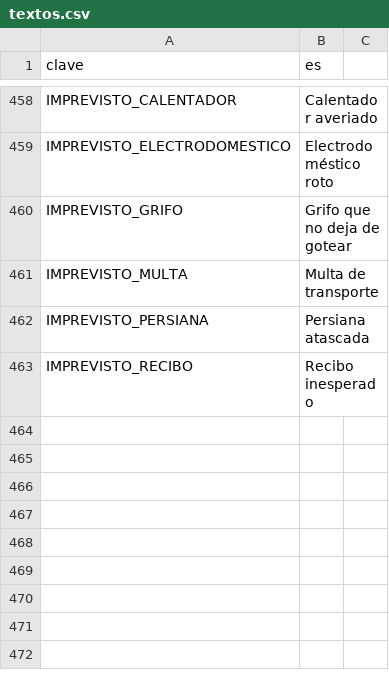
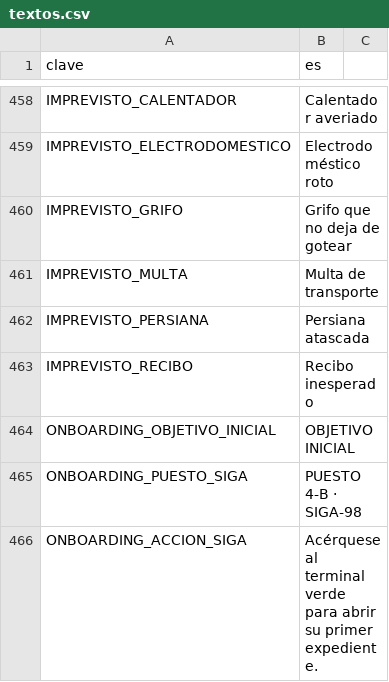
Before and after one commit to EspacioKoop/expediente-legado, a CSV file: godot/datos/textos.csv, drawn as a sheet; only a part is shown, gaps mark what is left out; the diff names each change by its address in the sheet, - before the commit and + after, or states it on an @@ line.

Commit message:
fix(272): hacer inequívoco el objetivo inicial frente al diálogo (#1016)
* feat(272): diferenciar objetivo inicial del diálogo

* refactor(272): anclar onboarding al HUD común

* test(272): fijar jerarquía visual del onboarding

* fix(272): sacar texto del onboarding al catálogo

* data(272): catalogar textos del objetivo inicial

* test(272): impedir texto UI hardcodeado

* fix(272): separar claves del texto de onboarding

* data(272): separar puesto y acción del onboarding

* test(272): validar onboarding desde catálogo

```diff
--- a/godot/datos/textos.csv
+++ b/godot/datos/textos.csv
+row 464: ONBOARDING_OBJETIVO_INICIAL | OBJETIVO INICIAL
+row 465: ONBOARDING_PUESTO_SIGA | PUESTO 4-B · SIGA-98
+row 466: ONBOARDING_ACCION_SIGA | Acérquese al terminal verde para abrir su primer expediente.
```
Also changed, not shown: 3 other files.
